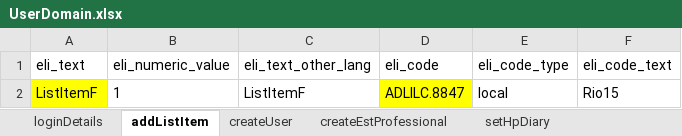
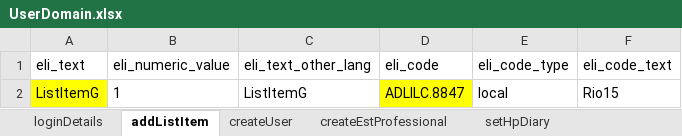
Before and after one commit to manojvyavahare27/ReleaseC4Automation, an Excel workbook: ExcelFiles/UserDomain.xlsx, sheet addListItem, drawn as a sheet; values as stored, in another font and other column widths than the file's, no borders; the diff names each change by its address in the sheet, - before the commit and + after, or states it on an @@ line.

```diff
--- a/ExcelFiles/UserDomain.xlsx (sheet addListItem)
+++ b/ExcelFiles/UserDomain.xlsx (sheet addListItem)
-A2 (eli_text): ListItemF
+A2 (eli_text): ListItemG
-C2 (eli_text_other_lang): ListItemF
+C2 (eli_text_other_lang): ListItemG
```
Also changed, not shown: sheet createUser.
